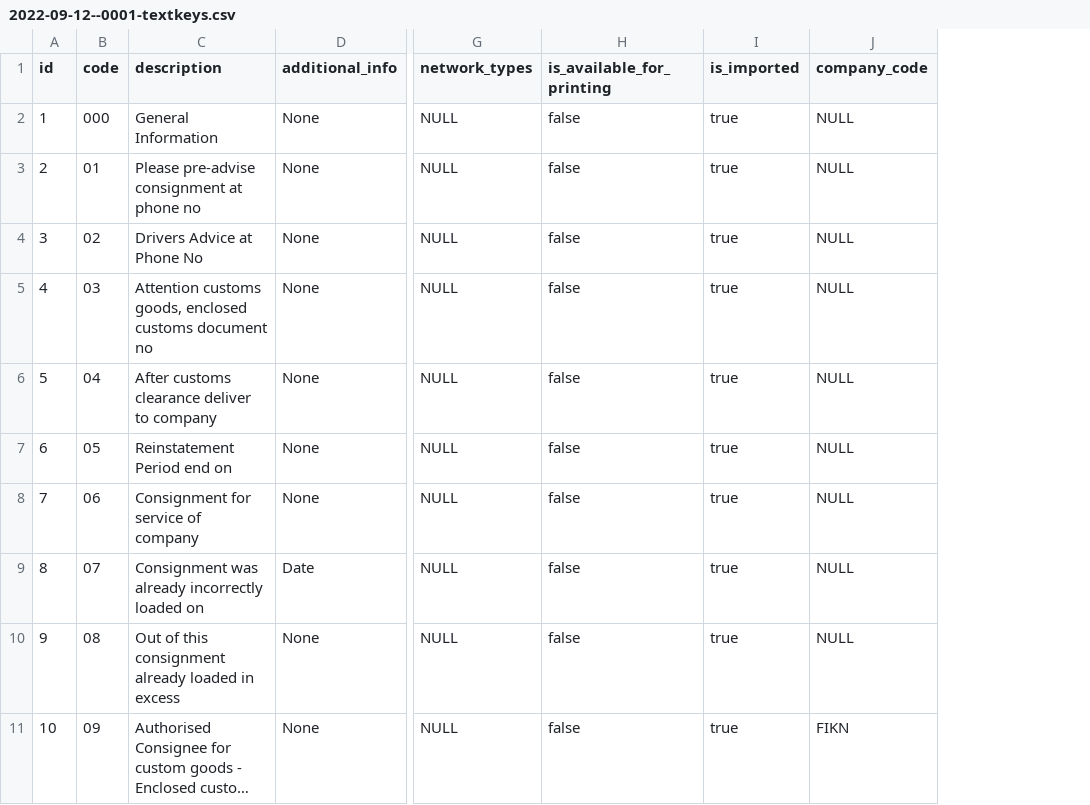
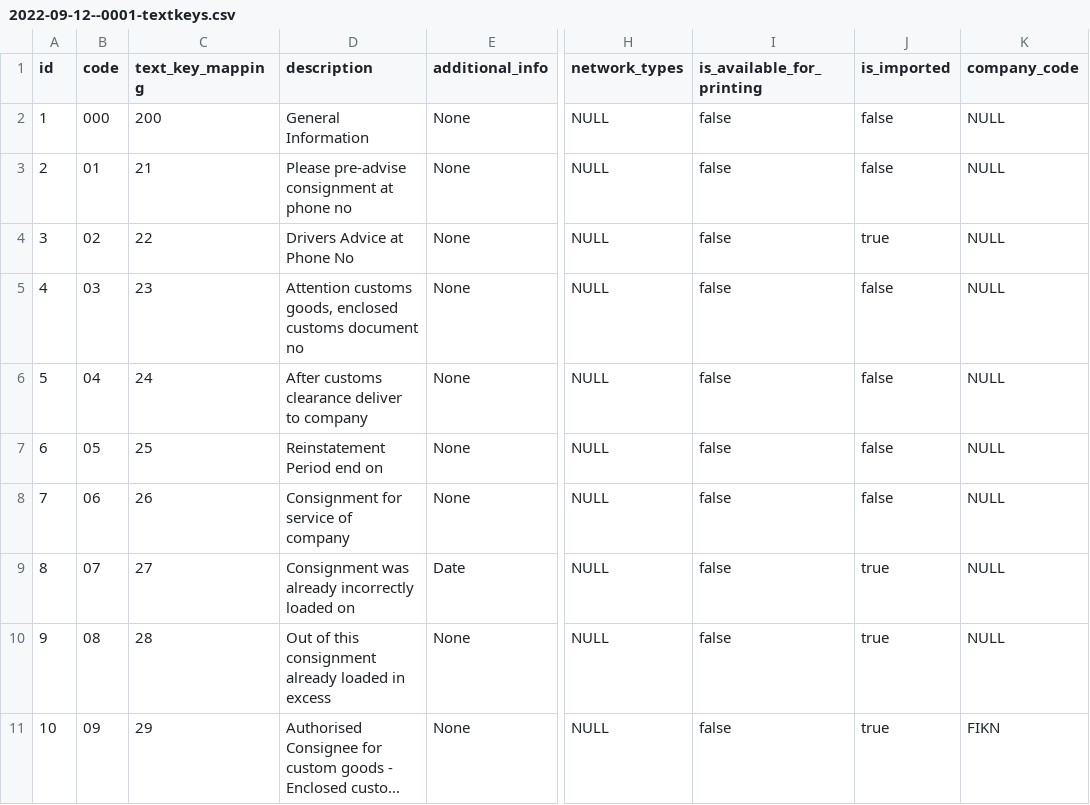
Before and after one commit to diivia/springboot-sever-example-main, a CSV file: src/main/resources/db/changelog/data/data/2022-09-12--0001-textkeys.csv, drawn as a sheet; only a part is shown, gaps mark what is left out; long unchanged cells end in …; addresses are those after the commit; the diff names each change by its address in the sheet, - before the commit and + after, or states it on an @@ line.

```diff
--- a/src/main/resources/db/changelog/data/data/2022-09-12--0001-textkeys.csv
+++ b/src/main/resources/db/changelog/data/data/2022-09-12--0001-textkeys.csv
+column C (text_key_mapping), rows 2-11: 200 | 21 | 22 | 23 | 24 | 25 | 26 | 27 | 28 | 29
-J2:J3 (is_imported): true
+J2:J3 (is_imported): false
-J5:J8 (is_imported): true
+J5:J8 (is_imported): false
```
Also changed, not shown: 24 other files.
